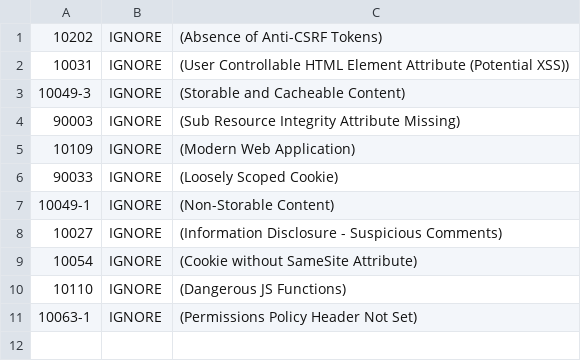
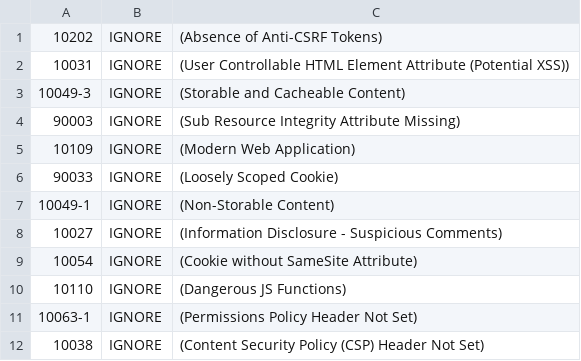
Before and after one commit to canonical/indico-operator, a TSV file: zap_rules.tsv, drawn as a sheet; the diff names each change by its address in the sheet, - before the commit and + after, or states it on an @@ line.

Commit message:
ISD-382: Remove Content-Security-Policy header (#247)

```diff
--- a/zap_rules.tsv
+++ b/zap_rules.tsv
+row 12: 10038 | IGNORE | (Content Security Policy (CSP) Header Not Set)
```
Also changed, not shown: 2 other files.
